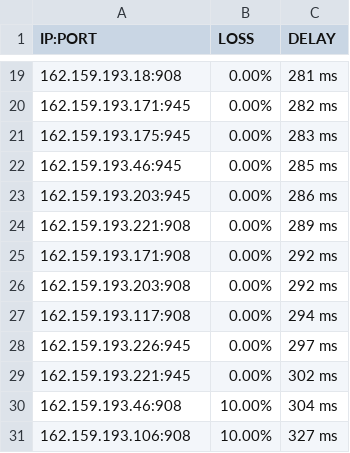
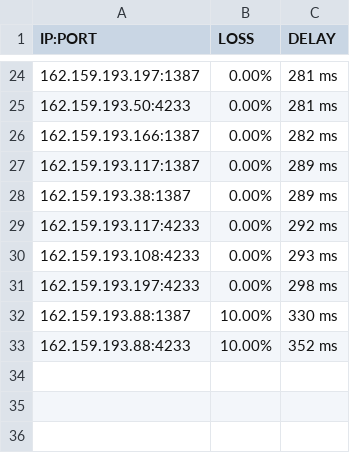
Before and after one commit to blesdmm/WARP2sub, a CSV file: WARP_193_RESULT.csv, drawn as a sheet; only a part is shown, gaps mark what is left out; the diff covers the shown part only.

```diff
--- a/WARP_193_RESULT.csv
+++ b/WARP_193_RESULT.csv
@@ -19,13 +24,10 @@ IP:PORT, LOSS, DELAY
-162.159.193.18:908,0.00%,281 ms
-162.159.193.171:945,0.00%,282 ms
-162.159.193.175:945,0.00%,283 ms
-162.159.193.46:945,0.00%,285 ms
-162.159.193.203:945,0.00%,286 ms
-162.159.193.221:908,0.00%,289 ms
-162.159.193.171:908,0.00%,292 ms
-162.159.193.203:908,0.00%,292 ms
-162.159.193.117:908,0.00%,294 ms
-162.159.193.226:945,0.00%,297 ms
-162.159.193.221:945,0.00%,302 ms
-162.159.193.46:908,10.00%,304 ms
-162.159.193.106:908,10.00%,327 ms
+162.159.193.197:1387,0.00%,281 ms
+162.159.193.50:4233,0.00%,281 ms
+162.159.193.166:1387,0.00%,282 ms
+162.159.193.117:1387,0.00%,289 ms
+162.159.193.38:1387,0.00%,289 ms
+162.159.193.117:4233,0.00%,292 ms
+162.159.193.108:4233,0.00%,293 ms
+162.159.193.197:4233,0.00%,298 ms
+162.159.193.88:1387,10.00%,330 ms
+162.159.193.88:4233,10.00%,352 ms
```
Also changed, not shown: 7 added rows, 2 removed rows and 24 edited cells elsewhere in this file, WARP_BEST_RESULT.csv, WARP_DIFF_RESULT.csv, 3 other files.
